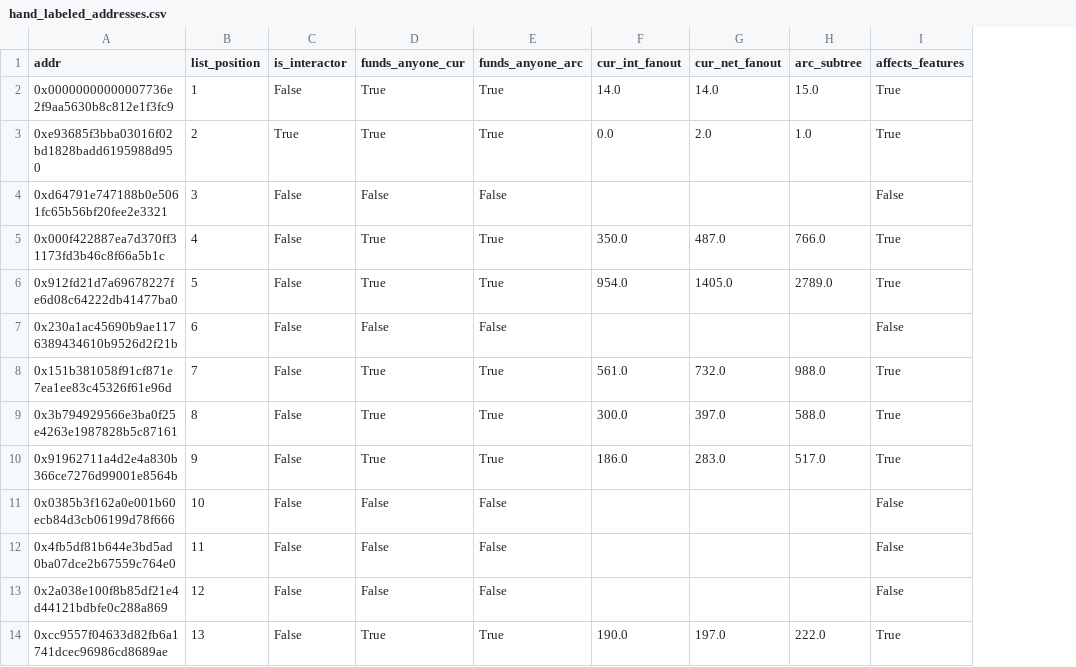
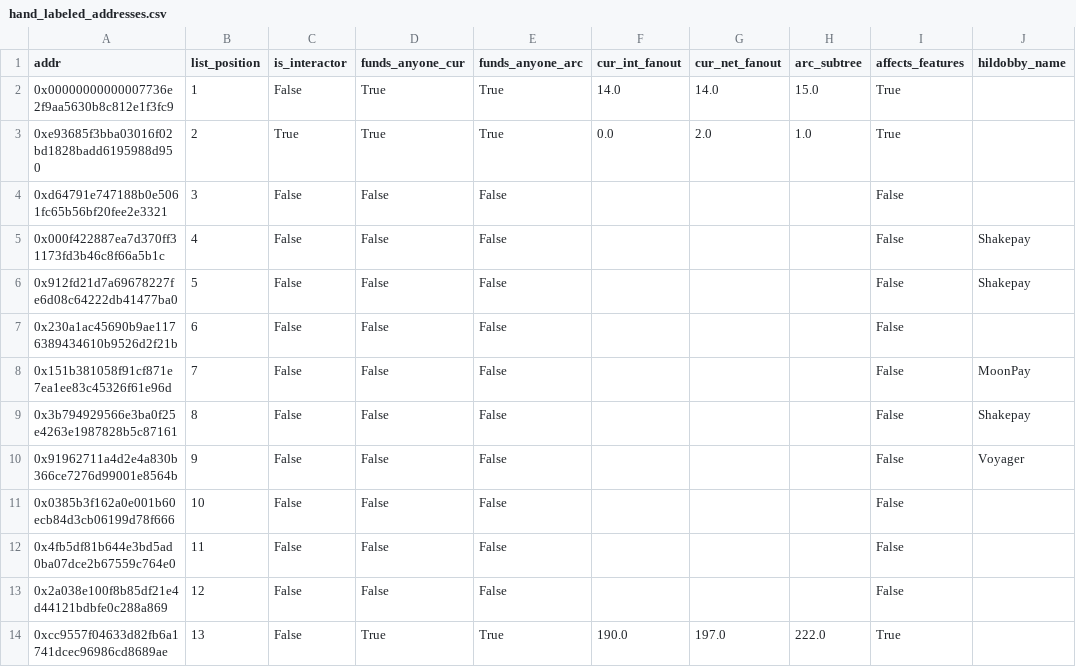
Before and after one commit to scottonchain/layerzero_xgboost, a CSV file: review_support/hand_labeled_addresses.csv, drawn as a sheet; only a part is shown; the diff covers the shown part only; the diff names each change by its address in the sheet, - before the commit and + after, or states it on an @@ line.

```diff
--- a/review_support/hand_labeled_addresses.csv
+++ b/review_support/hand_labeled_addresses.csv
+column J (hildobby_name), rows 5-10: Shakepay | Shakepay |  | MoonPay | Shakepay | Voyager
-D5:D6 (funds_anyone_cur): True
+D5:D6 (funds_anyone_cur): False
-E5:E6 (funds_anyone_arc): True
+E5:E6 (funds_anyone_arc): False
-F5 (cur_int_fanout): 350.0
+F5 (cur_int_fanout): (empty)
-G5 (cur_net_fanout): 487.0
+G5 (cur_net_fanout): (empty)
-H5 (arc_subtree): 766.0
+H5 (arc_subtree): (empty)
-I5:I6 (affects_features): True
+I5:I6 (affects_features): False
-F6 (cur_int_fanout): 954.0
+F6 (cur_int_fanout): (empty)
-G6 (cur_net_fanout): 1405.0
+G6 (cur_net_fanout): (empty)
-H6 (arc_subtree): 2789.0
+H6 (arc_subtree): (empty)
-D8:D10 (funds_anyone_cur): True
+D8:D10 (funds_anyone_cur): False
-E8:E10 (funds_anyone_arc): True
+E8:E10 (funds_anyone_arc): False
-F8 (cur_int_fanout): 561.0
+F8 (cur_int_fanout): (empty)
-G8 (cur_net_fanout): 732.0
+G8 (cur_net_fanout): (empty)
-H8 (arc_subtree): 988.0
+H8 (arc_subtree): (empty)
-I8:I10 (affects_features): True
+I8:I10 (affects_features): False
-F9 (cur_int_fanout): 300.0
+F9 (cur_int_fanout): (empty)
-G9 (cur_net_fanout): 397.0
+G9 (cur_net_fanout): (empty)
-H9 (arc_subtree): 588.0
+H9 (arc_subtree): (empty)
-F10 (cur_int_fanout): 186.0
+F10 (cur_int_fanout): (empty)
-G10 (cur_net_fanout): 283.0
+G10 (cur_net_fanout): (empty)
-H10 (arc_subtree): 517.0
+H10 (arc_subtree): (empty)
```
Also changed, not shown: 42 edited cells elsewhere in this file, review_support/top_funders_not_added.csv, 2 other files.
